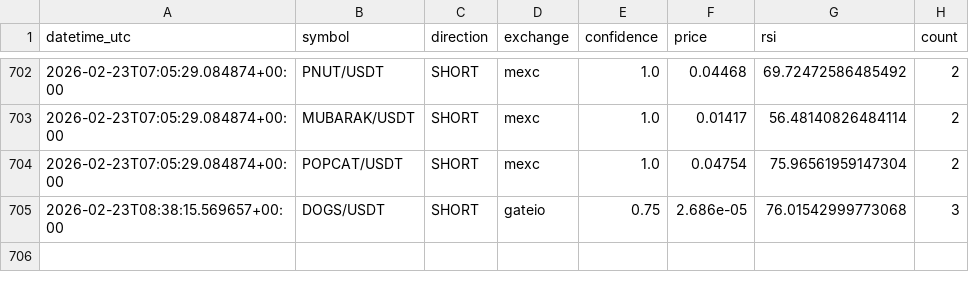
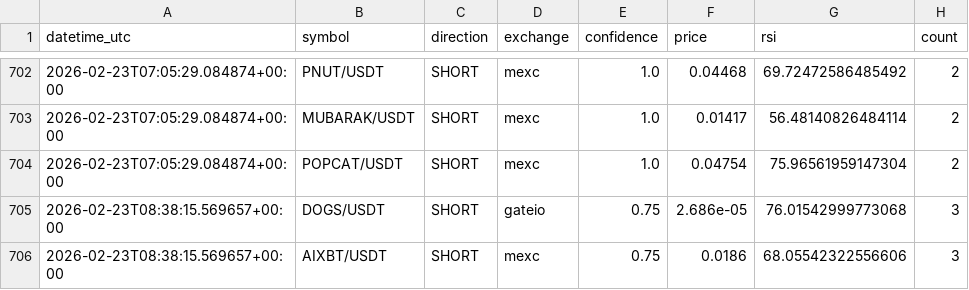
Before and after one commit to anilrajtiwari/Oct1, a CSV file: confirmed_signals_log.csv, drawn as a sheet; only a part is shown, gaps mark what is left out; the diff names each change by its address in the sheet, - before the commit and + after, or states it on an @@ line.

Commit message:
Add confirmed signal: AIXBT/USDT SHORT

```diff
--- a/confirmed_signals_log.csv
+++ b/confirmed_signals_log.csv
+row 706: 2026-02-23T08:38:15.569657+00:00 | AIXBT/USDT | SHORT | mexc | 0.75 | 0.0186 | 68.05542322556606 | 3
```
